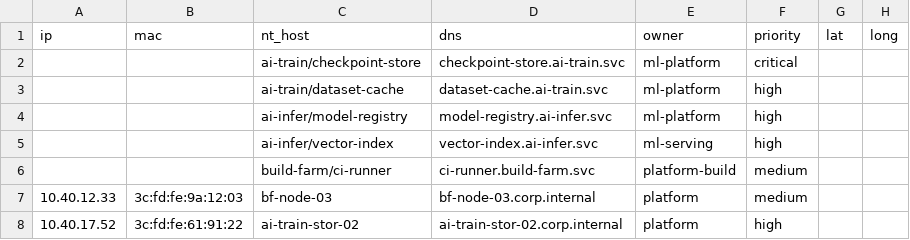
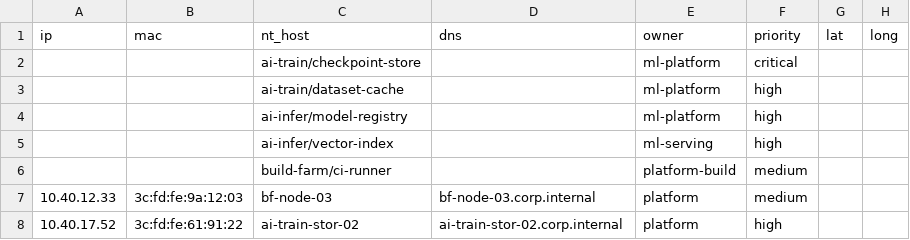
Before and after one commit to mayeack/ZeroTrustNetworking, a CSV file: DA-ESS-zt_incident_demo/lookups/zt_es_assets.csv, drawn as a sheet; only a part is shown; the diff names each change by its address in the sheet, - before the commit and + after, or states it on an @@ line.

```diff
--- a/DA-ESS-zt_incident_demo/lookups/zt_es_assets.csv
+++ b/DA-ESS-zt_incident_demo/lookups/zt_es_assets.csv
-D2 (dns): checkpoint-store.ai-train.svc
+D2 (dns): (empty)
-D3 (dns): dataset-cache.ai-train.svc
+D3 (dns): (empty)
-D4 (dns): model-registry.ai-infer.svc
+D4 (dns): (empty)
-D5 (dns): vector-index.ai-infer.svc
+D5 (dns): (empty)
-D6 (dns): ci-runner.build-farm.svc
+D6 (dns): (empty)
```
Also changed, not shown: 17 other files.
